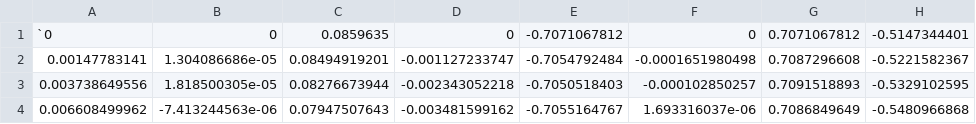
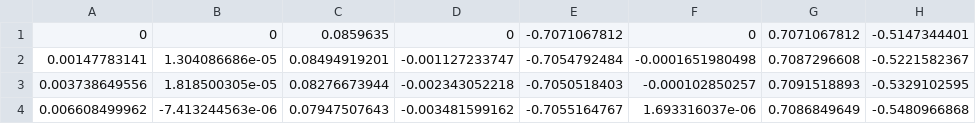
Before and after one commit to yx-lim/mjlab-trained, a CSV file: motion/g1_tracking_stand1_mjlab.csv, drawn as a sheet; only a part is shown; the diff names each change by its address in the sheet, - before the commit and + after, or states it on an @@ line.

Commit message:
csv

```diff
--- a/motion/g1_tracking_stand1_mjlab.csv
+++ b/motion/g1_tracking_stand1_mjlab.csv
-A1: `0
+A1: 0
```
